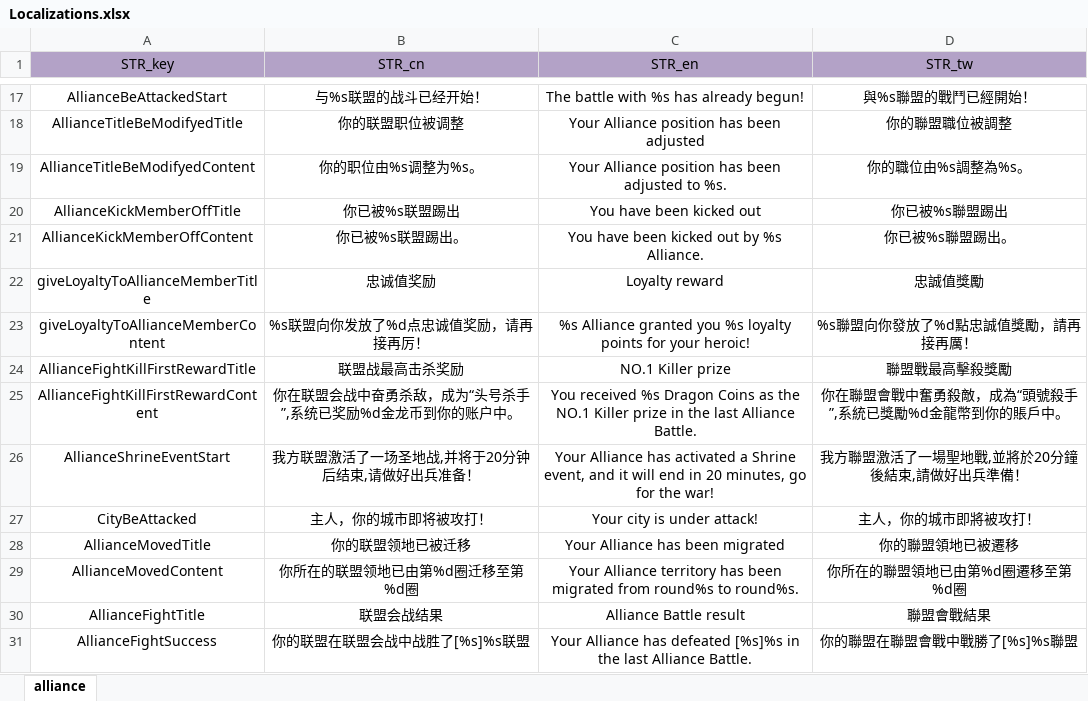
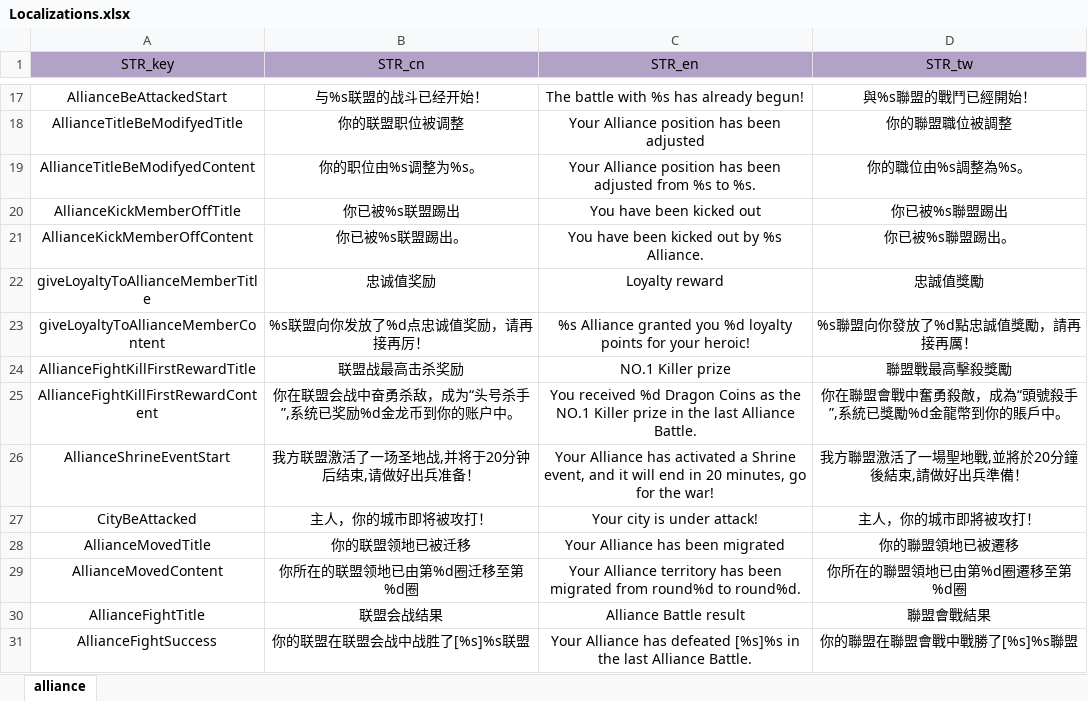
Before and after one commit to ModunZhang/kod_docs, an Excel workbook: datas/server/Localizations.xlsx, sheet alliance, drawn as a sheet; only a part is shown, gaps mark what is left out; values as stored, in another font and other column widths than the file's, no borders; the diff names each change by its address in the sheet, - before the commit and + after, or states it on an @@ line.

```diff
--- a/datas/server/Localizations.xlsx (sheet alliance)
+++ b/datas/server/Localizations.xlsx (sheet alliance)
-C19 (STR_en): …been adjusted to %s.
+C19 (STR_en): …been adjusted from %s to %s.
-C23 (STR_en): …granted you %s loyalty points…
+C23 (STR_en): …granted you %d loyalty points…
-C25 (STR_en): You received %s Dragon Coins…
+C25 (STR_en): You received %d Dragon Coins…
-C29 (STR_en): …migrated from round%s to round%s.
+C29 (STR_en): …migrated from round%d to round%d.
```
Also changed, not shown: datas/shared/Activities.xlsx, datas/shared/PlayerInitData.xlsx.
